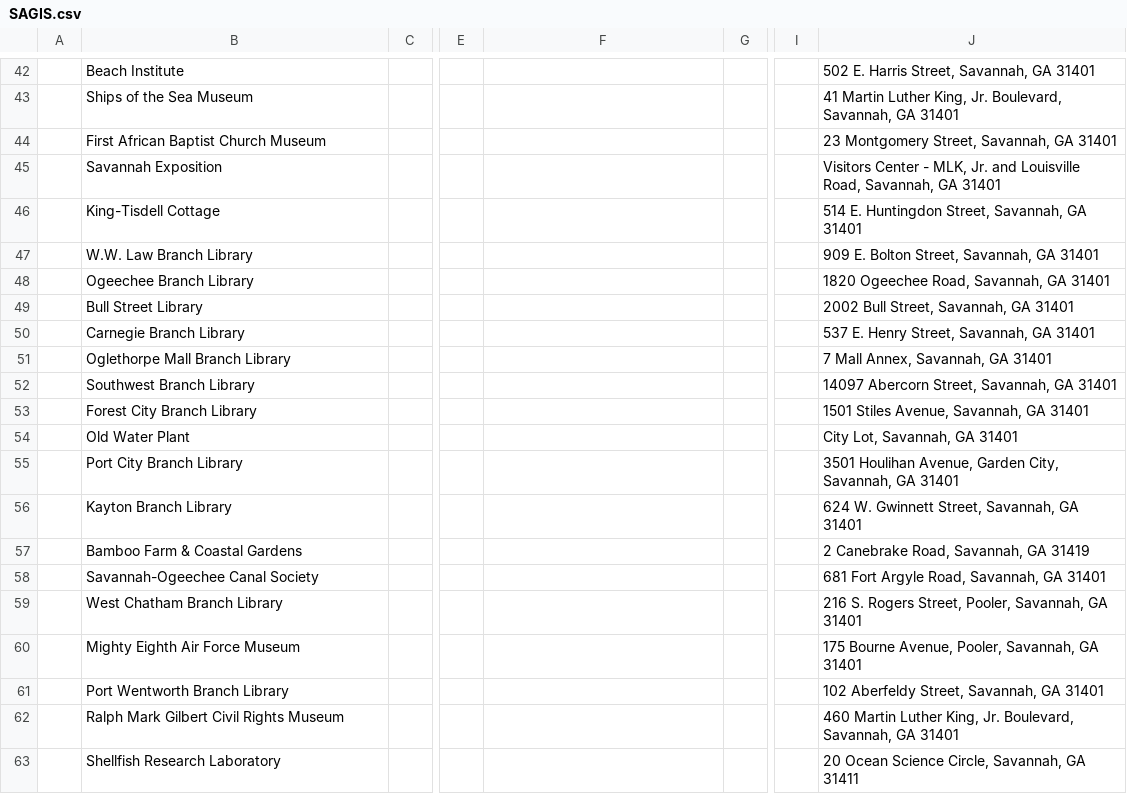
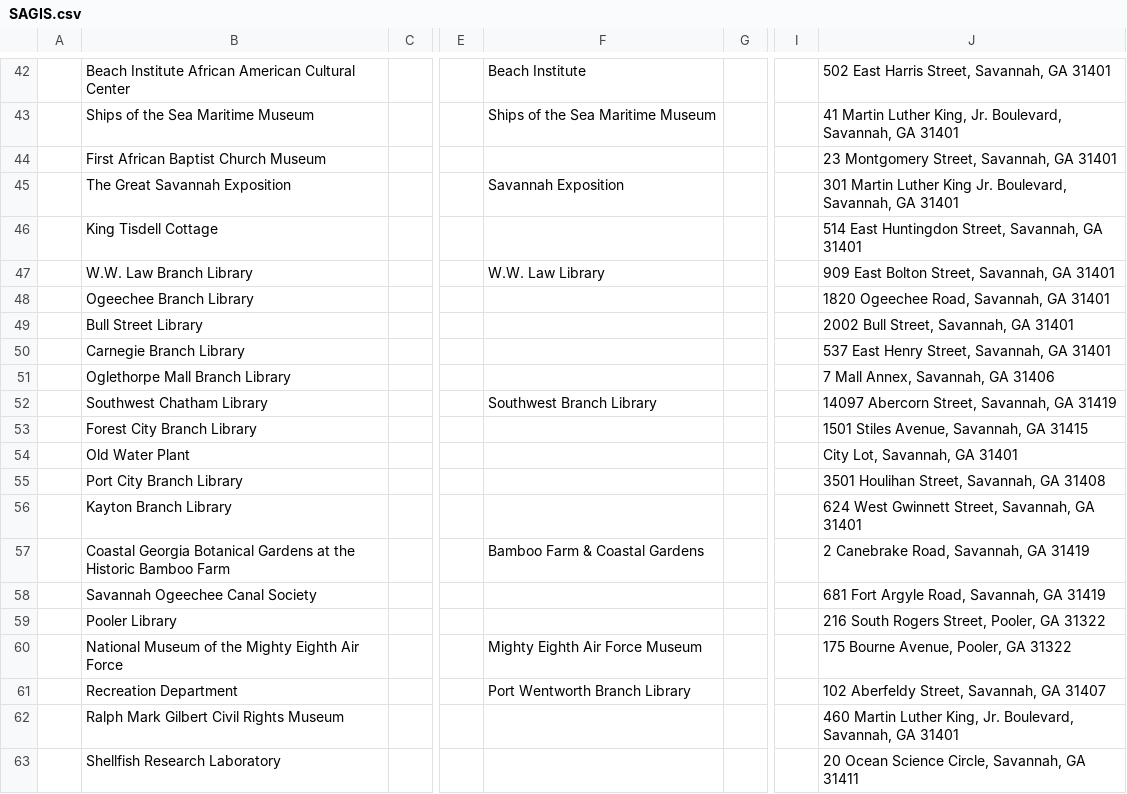
Before and after one commit to AUC-Woodruff-Library/GaNCH-data, a CSV file: data/SAGIS.csv, drawn as a sheet; only a part is shown, gaps mark what is left out; the diff covers the shown part only; the diff names each change by its address in the sheet, - before the commit and + after, or states it on an @@ line.

```diff
--- a/data/SAGIS.csv
+++ b/data/SAGIS.csv
-B42: Beach Institute
+B42: Beach Institute African American Cultural Center
-F42: (empty)
+F42: Beach Institute
-J42: 502 E. Harris Street, Savannah, GA 31401
+J42: 502 East Harris Street, Savannah, GA 31401
-B43: Ships of the Sea Museum
+B43: Ships of the Sea Maritime Museum
-F43: (empty)
+F43: Ships of the Sea Maritime Museum
-B45: Savannah Exposition
+B45: The Great Savannah Exposition
-F45: (empty)
+F45: Savannah Exposition
-J45: Visitors Center - MLK, Jr. and Louisville Road, Savannah, GA…
+J45: 301 Martin Luther King Jr. Boulevard, Savannah, GA…
-B46: King-Tisdell Cottage
+B46: King Tisdell Cottage
-J46: 514 E. Huntingdon Street, Savannah, GA 31401
+J46: 514 East Huntingdon Street, Savannah, GA 31401
-F47: (empty)
+F47: W.W. Law Library
-J47: 909 E. Bolton Street, Savannah, GA 31401
+J47: 909 East Bolton Street, Savannah, GA 31401
-J50: 537 E. Henry Street, Savannah, GA 31401
+J50: 537 East Henry Street, Savannah, GA 31401
-J51: 7 Mall Annex, Savannah, GA 31401
+J51: 7 Mall Annex, Savannah, GA 31406
-B52: Southwest Branch Library
+B52: Southwest Chatham Library
-F52: (empty)
+F52: Southwest Branch Library
-J52: 14097 Abercorn Street, Savannah, GA 31401
+J52: 14097 Abercorn Street, Savannah, GA 31419
-J53: 1501 Stiles Avenue, Savannah, GA 31401
+J53: 1501 Stiles Avenue, Savannah, GA 31415
-J55: 3501 Houlihan Avenue, Garden City, Savannah, GA 31401
+J55: 3501 Houlihan Street, Savannah, GA 31408
-J56: 624 W. Gwinnett Street, Savannah, GA 31401
+J56: 624 West Gwinnett Street, Savannah, GA 31401
-B57: Bamboo Farm & Coastal Gardens
+B57: Coastal Georgia Botanical Gardens at the Historic Bamboo Farm
-F57: (empty)
+F57: Bamboo Farm & Coastal Gardens
-B58: Savannah-Ogeechee Canal Society
+B58: Savannah Ogeechee Canal Society
-J58: 681 Fort Argyle Road, Savannah, GA 31401
+J58: 681 Fort Argyle Road, Savannah, GA 31419
-B59: West Chatham Branch Library
+B59: Pooler Library
-J59: 216 S. Rogers Street, Pooler, Savannah, GA 31401
+J59: 216 South Rogers Street, Pooler, GA 31322
-B60: Mighty Eighth Air Force Museum
+B60: National Museum of the Mighty Eighth Air Force
-F60: (empty)
+F60: Mighty Eighth Air Force Museum
-J60: 175 Bourne Avenue, Pooler, Savannah, GA 31401
+J60: 175 Bourne Avenue, Pooler, GA 31322
-B61: Port Wentworth Branch Library
+B61: Recreation Department
-F61: (empty)
+F61: Port Wentworth Branch Library
-J61: 102 Aberfeldy Street, Savannah, GA 31401
+J61: 102 Aberfeldy Street, Savannah, GA 31407
```
Also changed, not shown: 1 added row and 31 edited cells elsewhere in this file.
